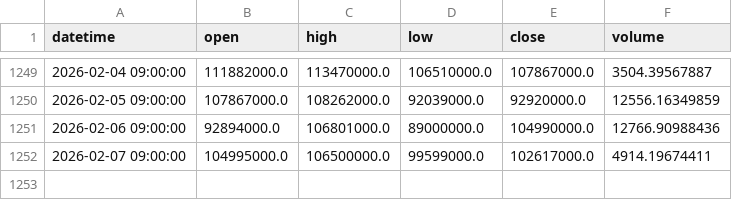
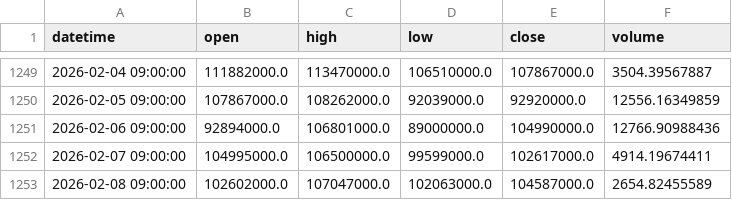
Before and after one commit to rltjrdbxbqm-dev/tradingdashboard, a CSV file: data/upbit_btc_1d.csv, drawn as a sheet; only a part is shown, gaps mark what is left out.

```diff
--- a/data/upbit_btc_1d.csv
+++ b/data/upbit_btc_1d.csv
@@ -1252 +1252,2 @@ datetime,open,high,low,close,volume
 2026-02-07 09:00:00,104995000.0,106500000.0,99599000.0,102617000.0,4914.19674411
+2026-02-08 09:00:00,102602000.0,107047000.0,102063000.0,104587000.0,2654.82455589
```
Also changed, not shown: data/upbit_btc_4h.csv, data/upbit_eth_1d.csv, 37 other files.
